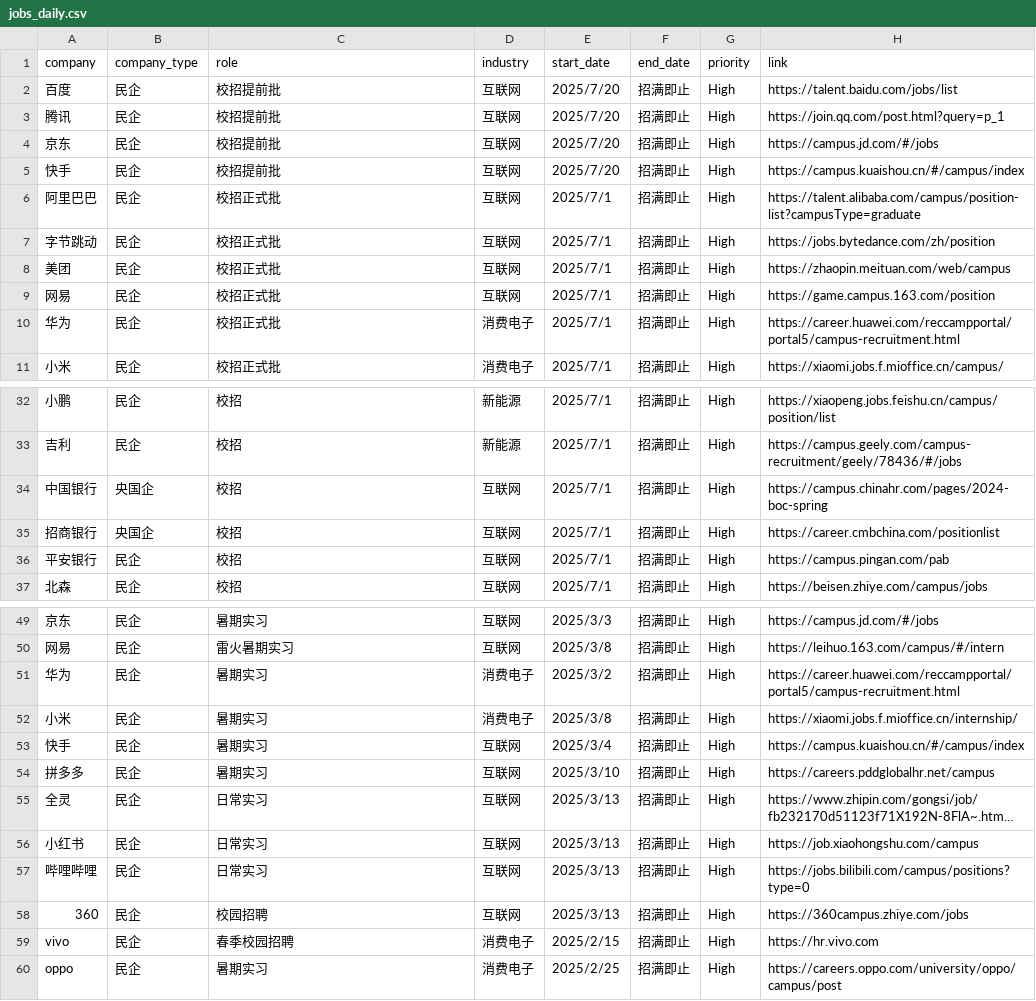
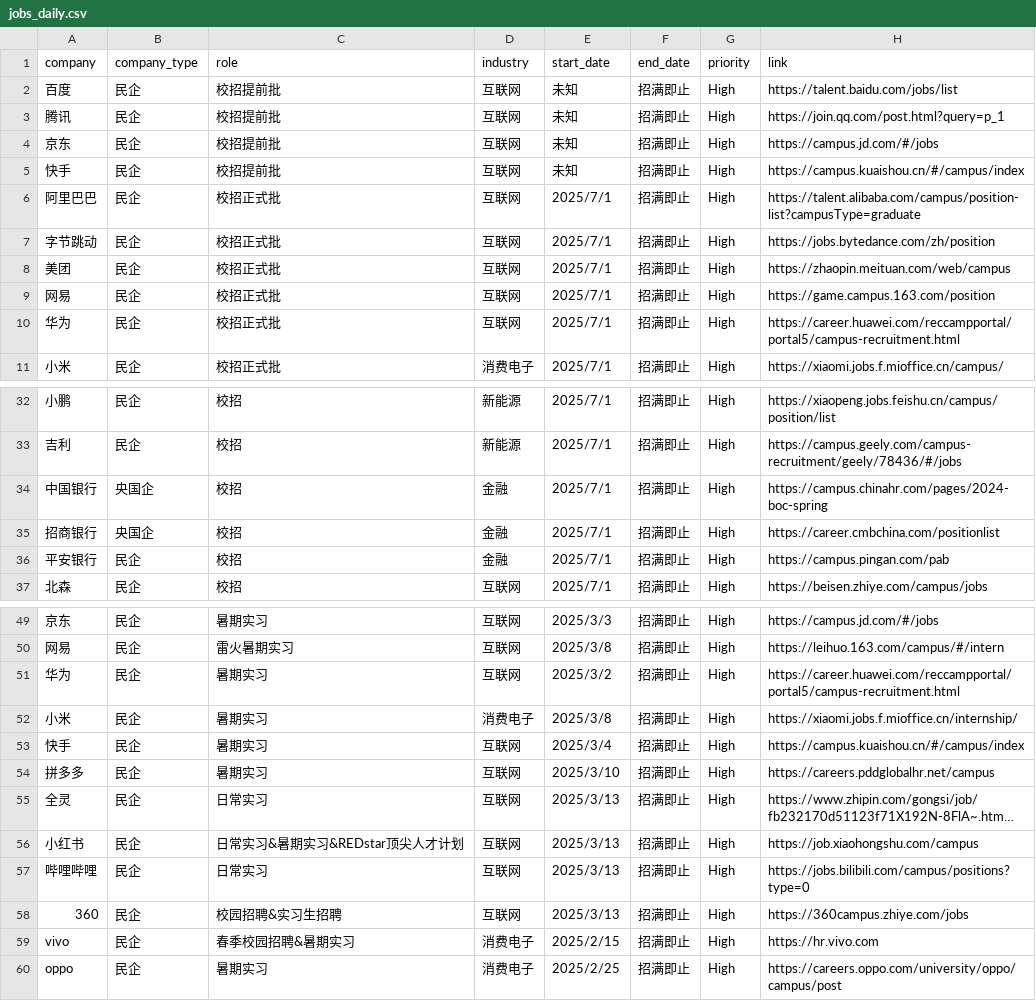
Before and after one commit to renlin414/job-scraper-dashboard, a CSV file: jobs_daily.csv, drawn as a sheet; only a part is shown, gaps mark what is left out; long unchanged cells end in …; the diff covers the shown part only; the diff names each change by its address in the sheet, - before the commit and + after, or states it on an @@ line.

```diff
--- a/jobs_daily.csv
+++ b/jobs_daily.csv
-E2:E5 (start_date): 2025/7/20
+E2:E5 (start_date): 未知
-D10 (industry): 消费电子
+D10 (industry): 互联网
-D34:D36 (industry): 互联网
+D34:D36 (industry): 金融
-D51 (industry): 消费电子
+D51 (industry): 互联网
-C56 (role): 日常实习
+C56 (role): 日常实习&暑期实习&REDstar顶尖人才计划
-C58 (role): 校园招聘
+C58 (role): 校园招聘&实习生招聘
-C59 (role): 春季校园招聘
+C59 (role): 春季校园招聘&暑期实习
```
Also changed, not shown: 10 edited cells elsewhere in this file.
